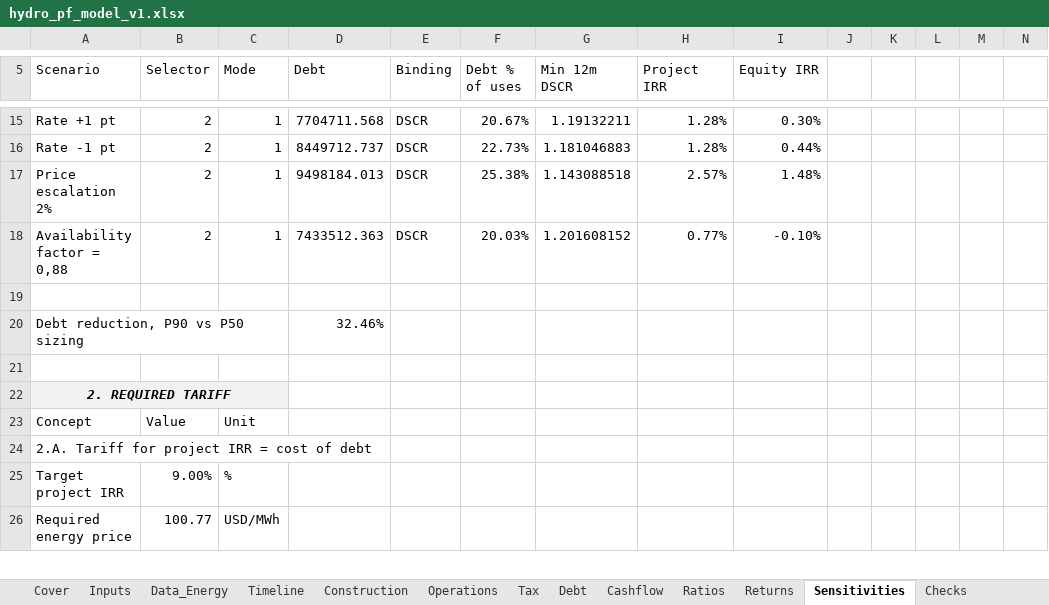
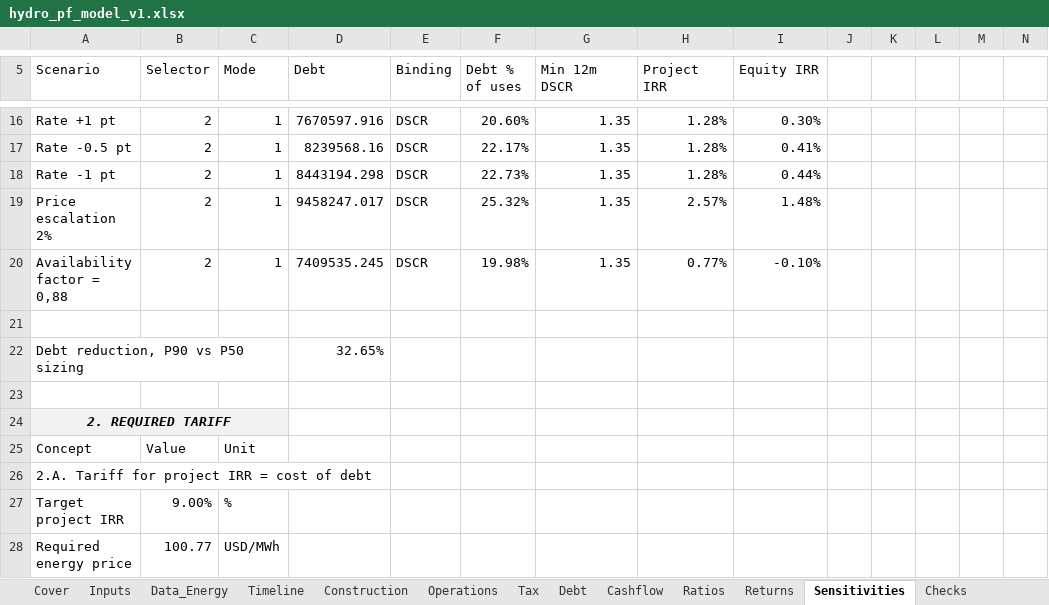
Before and after one commit to IgnacioFunesDeluigi/hydro-project-finance, an Excel workbook: model/hydro_pf_model_v1.xlsx, sheet Sensitivities, drawn as a sheet; only a part is shown, gaps mark what is left out; values as stored, in another font and other column widths than the file's, no borders; addresses are those after the commit; the diff covers the shown part only; the diff names each change by its address in the sheet, - before the commit and + after, or states it on an @@ line.

Commit message:
Step 3.0b: seasonal transfer sculpting, every 12-month DSCR at target; rate +/-0.5 pt; D29

```diff
--- a/model/hydro_pf_model_v1.xlsx (sheet Sensitivities)
+++ b/model/hydro_pf_model_v1.xlsx (sheet Sensitivities)
-D16 (Debt): 7704711.568
+D16 (Debt): 7670597.916
-F16 (Debt % of uses): 20.67%
+F16 (Debt % of uses): 20.60%
-G16 (Min 12m DSCR): 1.19132211
+G16 (Min 12m DSCR): 1.35
+row 17: Rate -0.5 pt | 2 | 1 | 8239568.16 | DSCR | 22.17% | 1.35 | 1.28% | 0.41%
-D18 (Debt): 8449712.737
+D18 (Debt): 8443194.298
-G18 (Min 12m DSCR): 1.181046883
+G18 (Min 12m DSCR): 1.35
-D19 (Debt): 9498184.013
+D19 (Debt): 9458247.017
-F19 (Debt % of uses): 25.38%
+F19 (Debt % of uses): 25.32%
-G19 (Min 12m DSCR): 1.143088518
+G19 (Min 12m DSCR): 1.35
-D20 (Debt): 7433512.363
+D20 (Debt): 7409535.245
-F20 (Debt % of uses): 20.03%
+F20 (Debt % of uses): 19.98%
-G20 (Min 12m DSCR): 1.201608152
+G20 (Min 12m DSCR): 1.35
-D22 (Debt): 32.46%
+D22 (Debt): 32.65%
```
Also changed, not shown: 1 added row and 44 edited cells elsewhere in this sheet, sheet Construction, sheet Debt, sheet Tax, sheet Cashflow, sheet Ratios, sheet Returns, 2 more sheets, formulas that keep their value, 4 other files.
